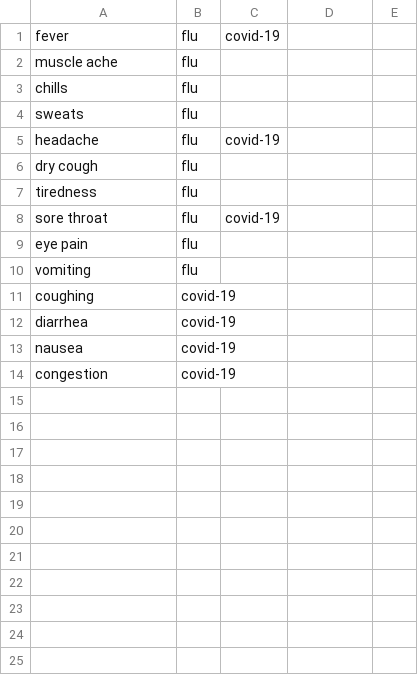
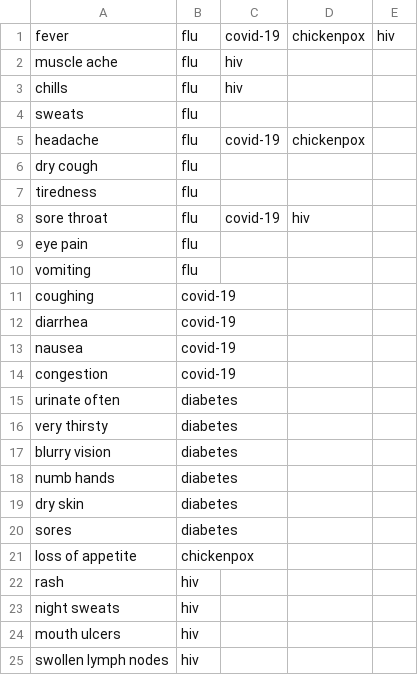
Before and after one commit to BlackHulk663/comp3220-assignment3, a CSV file: symptoms.csv, drawn as a sheet.

```diff
--- a/symptoms.csv
+++ b/symptoms.csv
@@ -1,9 +1,9 @@
-fever,flu,covid-19
-muscle ache,flu
-chills,flu
+fever,flu,covid-19,chickenpox,hiv
+muscle ache,flu,hiv
+chills,flu,hiv
 sweats,flu
-headache,flu,covid-19
+headache,flu,covid-19,chickenpox
 dry cough,flu
 tiredness,flu
-sore throat,flu,covid-19
+sore throat,flu,covid-19,hiv
 eye pain,flu
@@ -14 +14,12 @@ nausea,covid-19
 congestion,covid-19
+urinate often,diabetes
+very thirsty,diabetes
+blurry vision,diabetes
+numb hands,diabetes
+dry skin,diabetes
+sores,diabetes
+loss of appetite,chickenpox
+rash,hiv
+night sweats,hiv
+mouth ulcers,hiv
+swollen lymph nodes,hiv
```
Also changed, not shown: diseases.csv, 2 other files.
